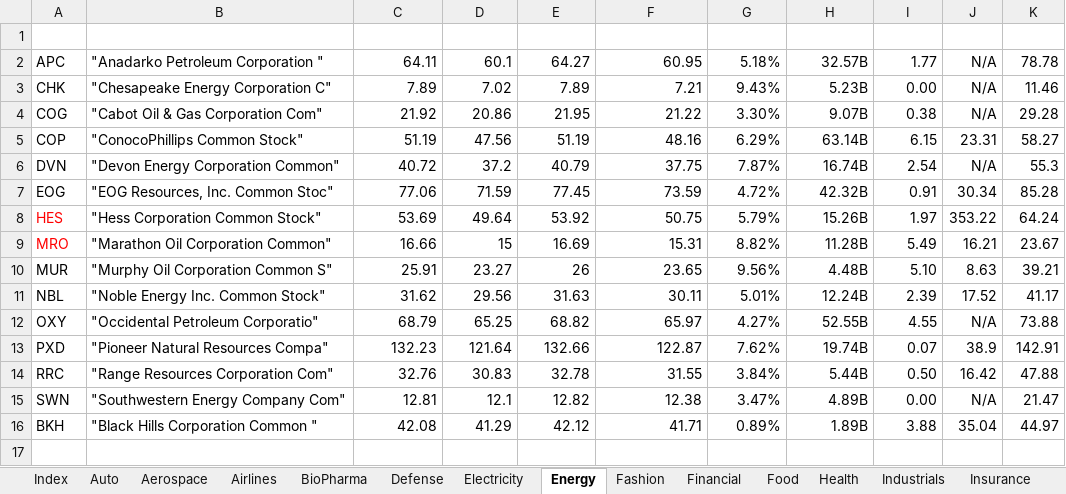
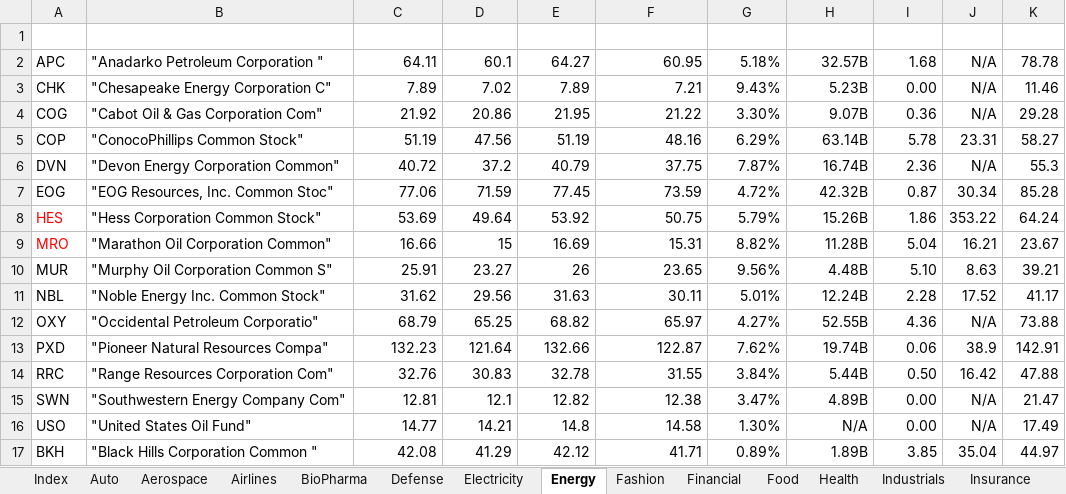
Before and after one commit to minqiang/GP, an Excel workbook: industries.xlsm, sheet Energy, drawn as a sheet; values as stored, in another font and other column widths than the file's, no borders; charts and pictures and conditional formats and table styles not drawn; addresses are those after the commit; the diff names each change by its address in the sheet, - before the commit and + after, or states it on an @@ line.

Commit message:
update

```diff
--- a/industries.xlsm (sheet Energy)
+++ b/industries.xlsm (sheet Energy)
-I2 (DivYield): 1.77
+I2 (DivYield): 1.68
-I4 (DivYield): 0.38
+I4 (DivYield): 0.36
-I5 (DivYield): 6.15
+I5 (DivYield): 5.78
-I6 (DivYield): 2.54
+I6 (DivYield): 2.36
-I7 (DivYield): 0.91
+I7 (DivYield): 0.87
-I8 (DivYield): 1.97
+I8 (DivYield): 1.86
-I9 (DivYield): 5.49
+I9 (DivYield): 5.04
-I11 (DivYield): 2.39
+I11 (DivYield): 2.28
-I12 (DivYield): 4.55
+I12 (DivYield): 4.36
-I13 (DivYield): 0.07
+I13 (DivYield): 0.06
+row 16: USO | "United States Oil Fund" | 14.77 | 14.21 | 14.8 | 14.58 | 1.30% | N/A | 0.00 | N/A | 17.49
-I17 (DivYield): 3.88
+I17 (DivYield): 3.85
```
Also changed, not shown: sheet Solar, sheet Index, sheet Aerospace.
